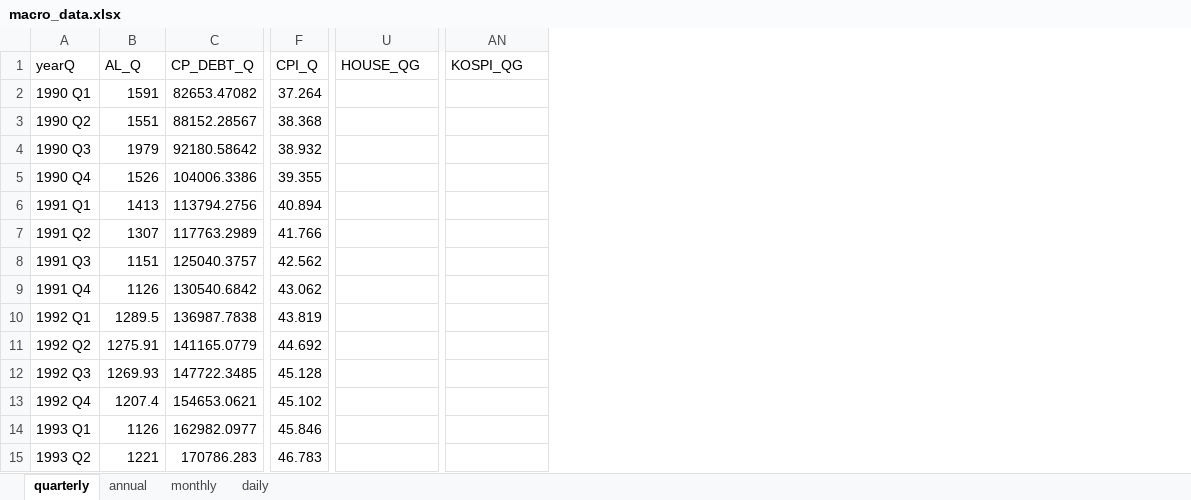
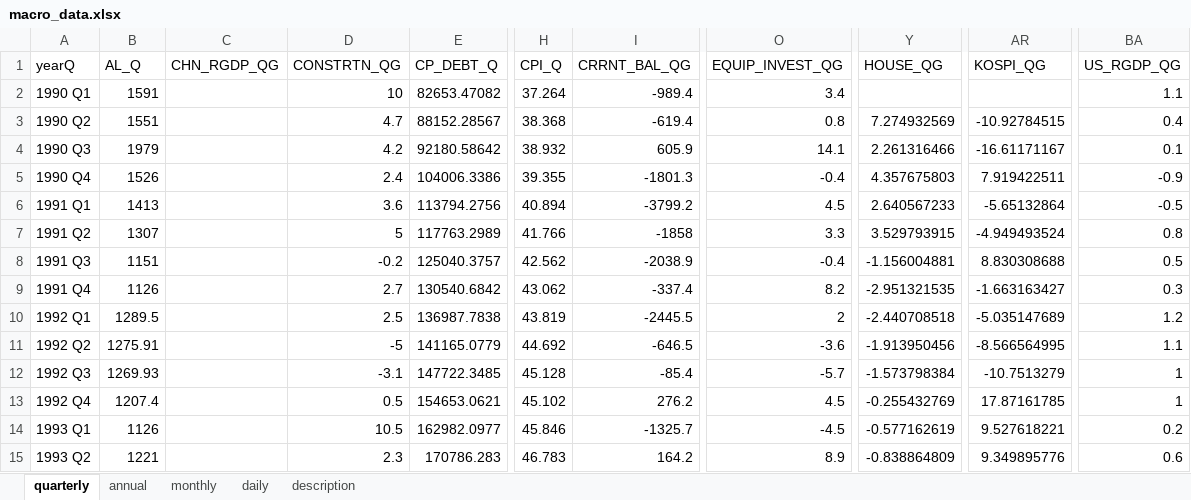
Before and after one commit to morner75/GetMacroData, an Excel workbook: Output/macro_data.xlsx, sheet quarterly, drawn as a sheet; only a part is shown, gaps mark what is left out; values as stored, in another font and other column widths than the file's, no borders; addresses are those after the commit; the diff covers the shown part only; the diff names each change by its address in the sheet, - before the commit and + after, or states it on an @@ line.

```diff
--- a/Output/macro_data.xlsx (sheet quarterly)
+++ b/Output/macro_data.xlsx (sheet quarterly)
+sheet tab: description
+column C (CHN_RGDP_QG), empty
+column D (CONSTRTN_QG), rows 2-15: 10 | 4.7 | 4.2 | 2.4 | 3.6 | 5 | -0.2 | 2.7 | 2.5 | -5 | -3.1 | 0.5 | 10.5 | 2.3
+column I (CRRNT_BAL_QG), rows 2-15: -989.4 | -619.4 | 605.9 | -1801.3 | -3799.2 | -1858 | -2038.9 | -337.4 | -2445.5 | -646.5 | -85.4 | 276.2 | -1325.7 | 164.2
+column O (EQUIP_INVEST_QG), rows 2-15: 3.4 | 0.8 | 14.1 | -0.4 | 4.5 | 3.3 | -0.4 | 8.2 | 2 | -3.6 | -5.7 | 4.5 | -4.5 | 8.9
+column BA (US_RGDP_QG), rows 2-15: 1.1 | 0.4 | 0.1 | -0.9 | -0.5 | 0.8 | 0.5 | 0.3 | 1.2 | 1.1 | 1 | 1 | 0.2 | 0.6
-Y3 (HOUSE_QG): (empty)
+Y3 (HOUSE_QG): 7.274932569
-AR3 (KOSPI_QG): (empty)
+AR3 (KOSPI_QG): -10.92784515
-Y4 (HOUSE_QG): (empty)
+Y4 (HOUSE_QG): 2.261316466
-AR4 (KOSPI_QG): (empty)
+AR4 (KOSPI_QG): -16.61171167
-Y5 (HOUSE_QG): (empty)
+Y5 (HOUSE_QG): 4.357675803
-AR5 (KOSPI_QG): (empty)
+AR5 (KOSPI_QG): 7.919422511
-Y6 (HOUSE_QG): (empty)
+Y6 (HOUSE_QG): 2.640567233
-AR6 (KOSPI_QG): (empty)
+AR6 (KOSPI_QG): -5.65132864
-Y7 (HOUSE_QG): (empty)
+Y7 (HOUSE_QG): 3.529793915
-AR7 (KOSPI_QG): (empty)
+AR7 (KOSPI_QG): -4.949493524
-Y8 (HOUSE_QG): (empty)
+Y8 (HOUSE_QG): -1.156004881
-AR8 (KOSPI_QG): (empty)
+AR8 (KOSPI_QG): 8.830308688
-Y9 (HOUSE_QG): (empty)
+Y9 (HOUSE_QG): -2.951321535
-AR9 (KOSPI_QG): (empty)
+AR9 (KOSPI_QG): -1.663163427
-Y10 (HOUSE_QG): (empty)
+Y10 (HOUSE_QG): -2.440708518
-AR10 (KOSPI_QG): (empty)
+AR10 (KOSPI_QG): -5.035147689
-Y11 (HOUSE_QG): (empty)
+Y11 (HOUSE_QG): -1.913950456
-AR11 (KOSPI_QG): (empty)
+AR11 (KOSPI_QG): -8.566564995
-Y12 (HOUSE_QG): (empty)
+Y12 (HOUSE_QG): -1.573798384
-AR12 (KOSPI_QG): (empty)
+AR12 (KOSPI_QG): -10.7513279
-Y13 (HOUSE_QG): (empty)
+Y13 (HOUSE_QG): -0.255432769
-AR13 (KOSPI_QG): (empty)
+AR13 (KOSPI_QG): 17.87161785
-Y14 (HOUSE_QG): (empty)
+Y14 (HOUSE_QG): -0.577162619
-AR14 (KOSPI_QG): (empty)
+AR14 (KOSPI_QG): 9.527618221
-Y15 (HOUSE_QG): (empty)
+Y15 (HOUSE_QG): -0.838864809
-AR15 (KOSPI_QG): (empty)
+AR15 (KOSPI_QG): 9.349895776
```
Also changed, not shown: 260 edited cells elsewhere in this sheet, sheet daily, sheet annual, 5 other files.
